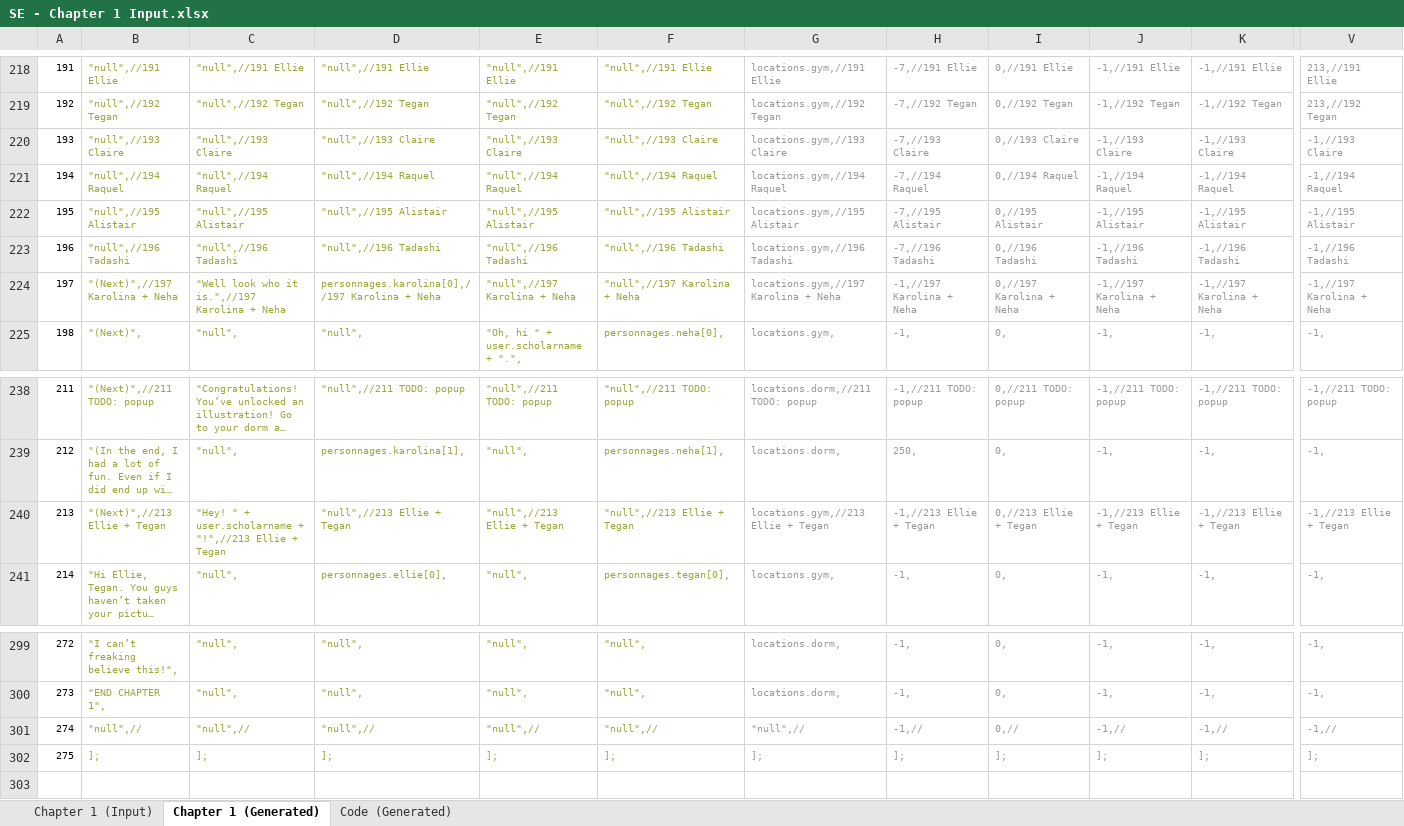
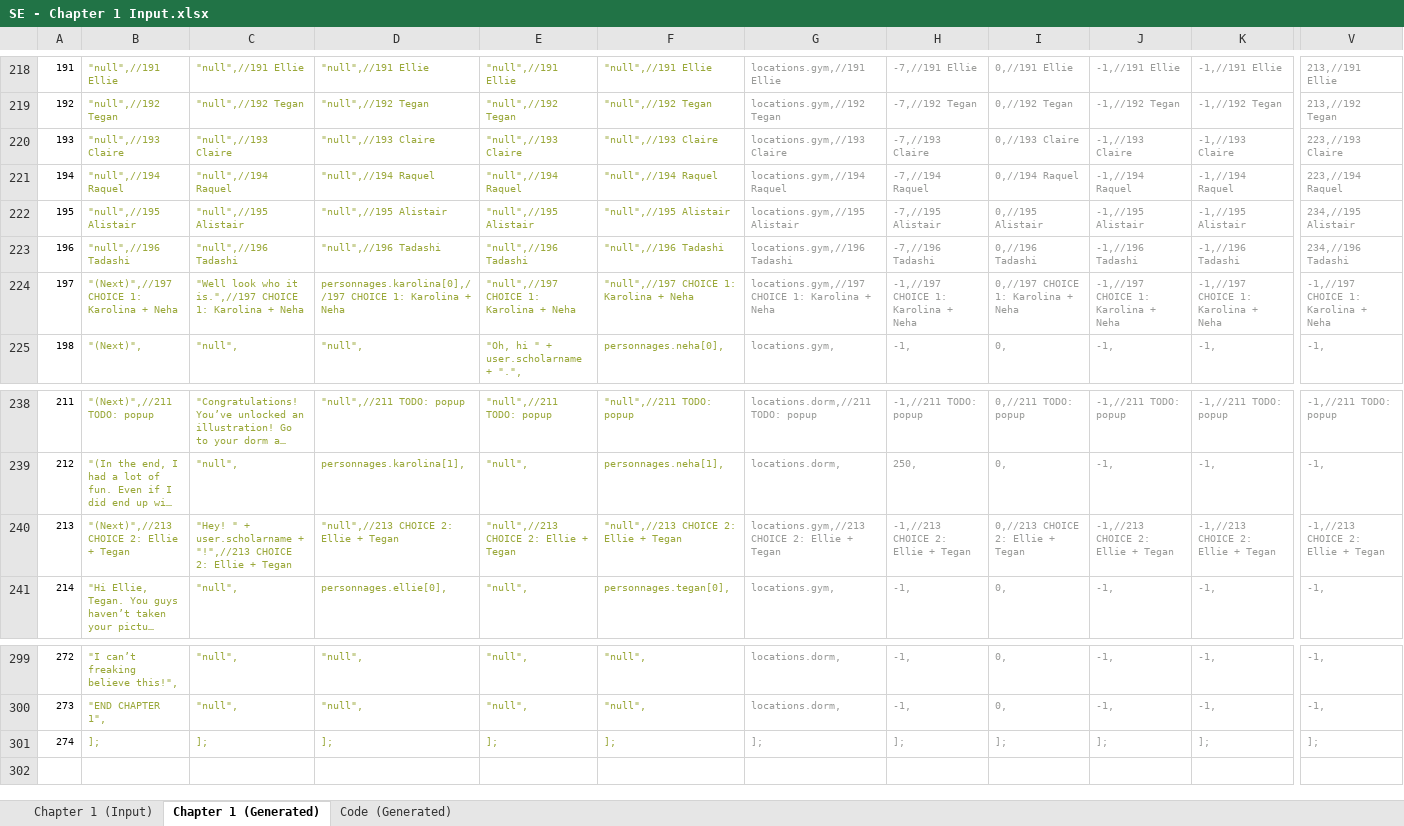
Before and after one commit to Lightshadow226/se, an Excel workbook: chapters (excel)/SE - Chapter 1 Input.xlsx, sheet Chapter 1 (Generated), drawn as a sheet; only a part is shown, gaps mark what is left out; long unchanged cells end in …; values as stored, in another font and other column widths than the file's, no borders; removed rows and columns are numbered as before the commit, all else as after; rows hold the shown columns only; the diff covers the shown part only; the diff names each change by its address in the sheet, - before the commit and + after, or states it on an @@ line.

Commit message:
Chapter 2 Excel

```diff
--- a/chapters (excel)/SE - Chapter 1 Input.xlsx (sheet Chapter 1 (Generated))
+++ b/chapters (excel)/SE - Chapter 1 Input.xlsx (sheet Chapter 1 (Generated))
-V220: -1,//193 Claire
+V220: 223,//193 Claire
-V221: -1,//194 Raquel
+V221: 223,//194 Raquel
-V222: -1,//195 Alistair
+V222: 234,//195 Alistair
-V223: -1,//196 Tadashi
+V223: 234,//196 Tadashi
-B224: "(Next)",//197 Karolina + Neha
+B224: "(Next)",//197 CHOICE 1: Karolina + Neha
-C224: …it is.",//197 Karolina +…
+C224: …it is.",//197 CHOICE 1: Karolina +…
-D224: personnages.karolina[0],//197 Karolina +…
+D224: personnages.karolina[0],//197 CHOICE 1: Karolina +…
-E224: "null",//197 Karolina + Neha
+E224: "null",//197 CHOICE 1: Karolina + Neha
-F224: "null",//197 Karolina + Neha
+F224: "null",//197 CHOICE 1: Karolina + Neha
-G224: locations.gym,//197 Karolina + Neha
+G224: locations.gym,//197 CHOICE 1: Karolina + Neha
-H224: -1,//197 Karolina + Neha
+H224: -1,//197 CHOICE 1: Karolina + Neha
-I224: 0,//197 Karolina + Neha
+I224: 0,//197 CHOICE 1: Karolina + Neha
-J224: -1,//197 Karolina + Neha
+J224: -1,//197 CHOICE 1: Karolina + Neha
-K224: -1,//197 Karolina + Neha
+K224: -1,//197 CHOICE 1: Karolina + Neha
-V224: -1,//197 Karolina + Neha
+V224: -1,//197 CHOICE 1: Karolina + Neha
-B240: "(Next)",//213 Ellie + Tegan
+B240: "(Next)",//213 CHOICE 2: Ellie + Tegan
-C240: …+ "!",//213 Ellie +…
+C240: …+ "!",//213 CHOICE 2: Ellie +…
-D240: "null",//213 Ellie + Tegan
+D240: "null",//213 CHOICE 2: Ellie + Tegan
-E240: "null",//213 Ellie + Tegan
+E240: "null",//213 CHOICE 2: Ellie + Tegan
-F240: "null",//213 Ellie + Tegan
+F240: "null",//213 CHOICE 2: Ellie + Tegan
-G240: locations.gym,//213 Ellie + Tegan
+G240: locations.gym,//213 CHOICE 2: Ellie + Tegan
-H240: -1,//213 Ellie + Tegan
+H240: -1,//213 CHOICE 2: Ellie + Tegan
-I240: 0,//213 Ellie + Tegan
+I240: 0,//213 CHOICE 2: Ellie + Tegan
-J240: -1,//213 Ellie + Tegan
+J240: -1,//213 CHOICE 2: Ellie + Tegan
-K240: -1,//213 Ellie + Tegan
+K240: -1,//213 CHOICE 2: Ellie + Tegan
-V240: -1,//213 Ellie + Tegan
+V240: -1,//213 CHOICE 2: Ellie + Tegan
-row 301: 274 | "null",// | "null",// | "null",// | "null",// | "null",// | "null",// | -1,// | 0,// | -1,// | -1,// | -1,//
@@ column A renumbered in row 301 @@
```
Also changed, not shown: 66 edited cells elsewhere in this sheet, sheet Code (Generated), sheet Chapter 1 (Input), formulas that keep their value, 8 other files.
